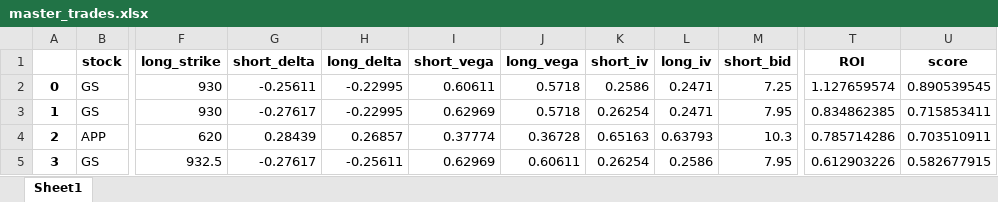
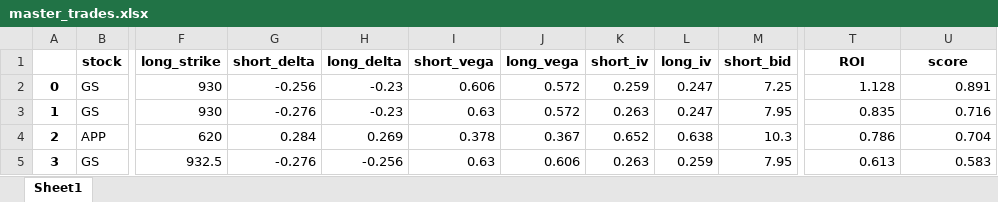
Before and after one commit to aviationant/ai_credit_spreader, an Excel workbook: master_trades.xlsx, sheet Sheet1, drawn as a sheet; only a part is shown, gaps mark what is left out; values as stored, in another font and other column widths than the file's, no borders; the diff covers the shown part only; the diff names each change by its address in the sheet, - before the commit and + after, or states it on an @@ line.

```diff
--- a/master_trades.xlsx (sheet Sheet1)
+++ b/master_trades.xlsx (sheet Sheet1)
-G2 (short_delta): -0.25611
+G2 (short_delta): -0.256
-H2:H3 (long_delta): -0.22995
+H2:H3 (long_delta): -0.23
-I2 (short_vega): 0.60611
+I2 (short_vega): 0.606
-J2:J3 (long_vega): 0.5718
+J2:J3 (long_vega): 0.572
-K2 (short_iv): 0.2586
+K2 (short_iv): 0.259
-L2:L3 (long_iv): 0.2471
+L2:L3 (long_iv): 0.247
-T2 (ROI): 1.127659574
+T2 (ROI): 1.128
-U2 (score): 0.890539545
+U2 (score): 0.891
-G3 (short_delta): -0.27617
+G3 (short_delta): -0.276
-I3 (short_vega): 0.62969
+I3 (short_vega): 0.63
-K3 (short_iv): 0.26254
+K3 (short_iv): 0.263
-T3 (ROI): 0.834862385
+T3 (ROI): 0.835
-U3 (score): 0.715853411
+U3 (score): 0.716
-G4 (short_delta): 0.28439
+G4 (short_delta): 0.284
-H4 (long_delta): 0.26857
+H4 (long_delta): 0.269
-I4 (short_vega): 0.37774
+I4 (short_vega): 0.378
-J4 (long_vega): 0.36728
+J4 (long_vega): 0.367
-K4 (short_iv): 0.65163
+K4 (short_iv): 0.652
-L4 (long_iv): 0.63793
+L4 (long_iv): 0.638
-T4 (ROI): 0.785714286
+T4 (ROI): 0.786
-U4 (score): 0.703510911
+U4 (score): 0.704
-G5 (short_delta): -0.27617
+G5 (short_delta): -0.276
-H5 (long_delta): -0.25611
+H5 (long_delta): -0.256
-I5 (short_vega): 0.62969
+I5 (short_vega): 0.63
-J5 (long_vega): 0.60611
+J5 (long_vega): 0.606
-K5 (short_iv): 0.26254
+K5 (short_iv): 0.263
-L5 (long_iv): 0.2586
+L5 (long_iv): 0.259
-T5 (ROI): 0.612903226
+T5 (ROI): 0.613
-U5 (score): 0.582677915
+U5 (score): 0.583
```
Also changed, not shown: 28 added rows, 4 removed rows, 304 edited cells and row numbers in column A elsewhere in this sheet, 7 other files.
